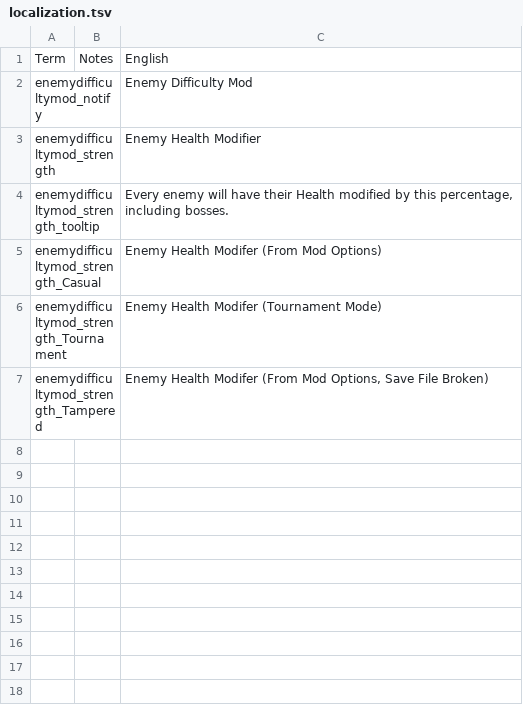
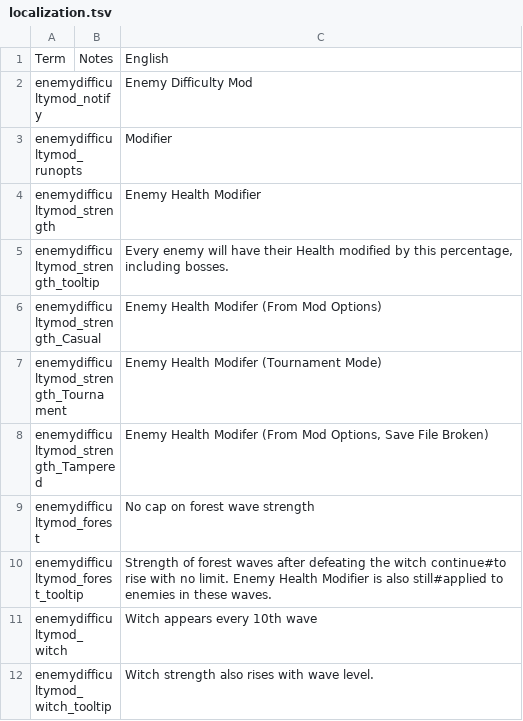
Before and after one commit to jmucchiello/stacklands-enemydifficulty, a TSV file: localization.tsv, drawn as a sheet; the diff names each change by its address in the sheet, - before the commit and + after, or states it on an @@ line.

Commit message:
Forest stuff & runopts stuff

```diff
--- a/localization.tsv
+++ b/localization.tsv
+row 3: enemydifficultymod_runopts |  | Modifier
+row 9: enemydifficultymod_forest |  | No cap on forest wave strength
+row 10: enemydifficultymod_forest_tooltip |  | Strength of forest waves after defeating the witch continue#to rise with no limit. Enemy Health Modifier is also still#applied to enemies in these waves.
+row 11: enemydifficultymod_witch |  | Witch appears every 10th wave
+row 12: enemydifficultymod_witch_tooltip |  | Witch strength also rises with wave level.
```
Also changed, not shown: 7 other files.
